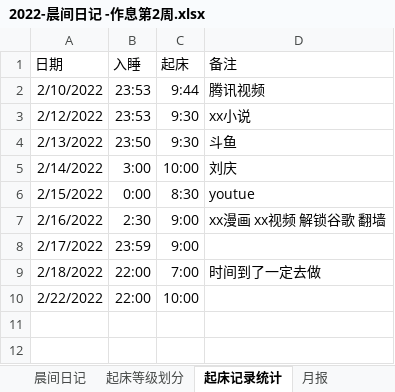
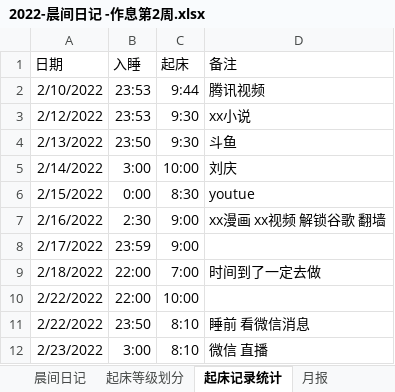
Before and after one commit to watchpoints/weekly, an Excel workbook: Excel/2022/第二期/2022-晨间日记 -作息第2周.xlsx, sheet 起床记录统计, drawn as a sheet; values as stored, in another font and other column widths than the file's, no borders; 1 other sheet too large or unreadable and not compared; the diff names each change by its address in the sheet, - before the commit and + after, or states it on an @@ line.

```diff
--- a/Excel/2022/第二期/2022-晨间日记 -作息第2周.xlsx (sheet 起床记录统计)
+++ b/Excel/2022/第二期/2022-晨间日记 -作息第2周.xlsx (sheet 起床记录统计)
+row 11: 2/22/2022 | 23:50 | 8:10 | 睡前 看微信消息
+row 12: 2/23/2022 | 3:00 | 8:10 | 微信 直播
```
Also changed, not shown: sheet 晨间日记, 5 other files.
